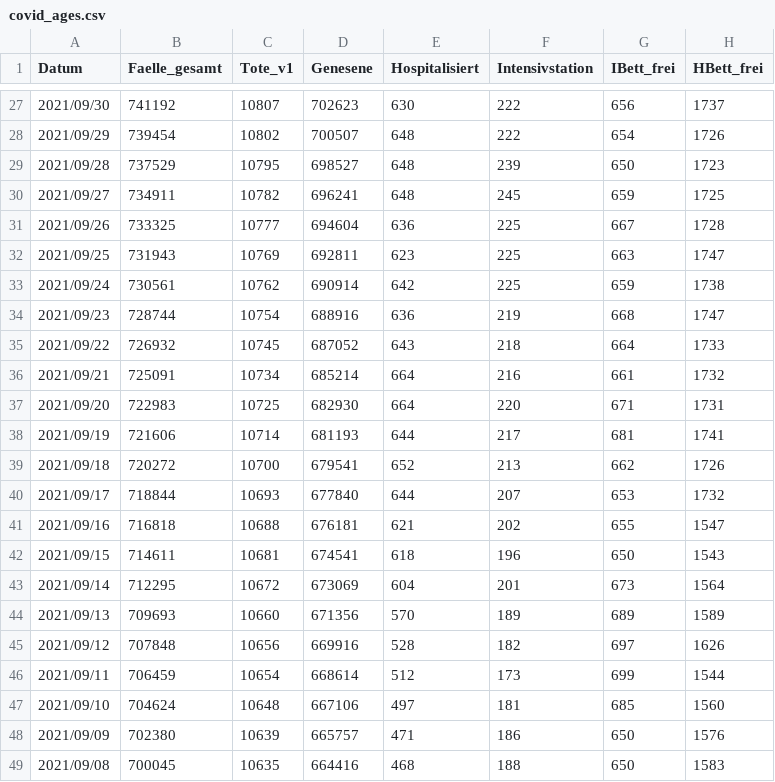
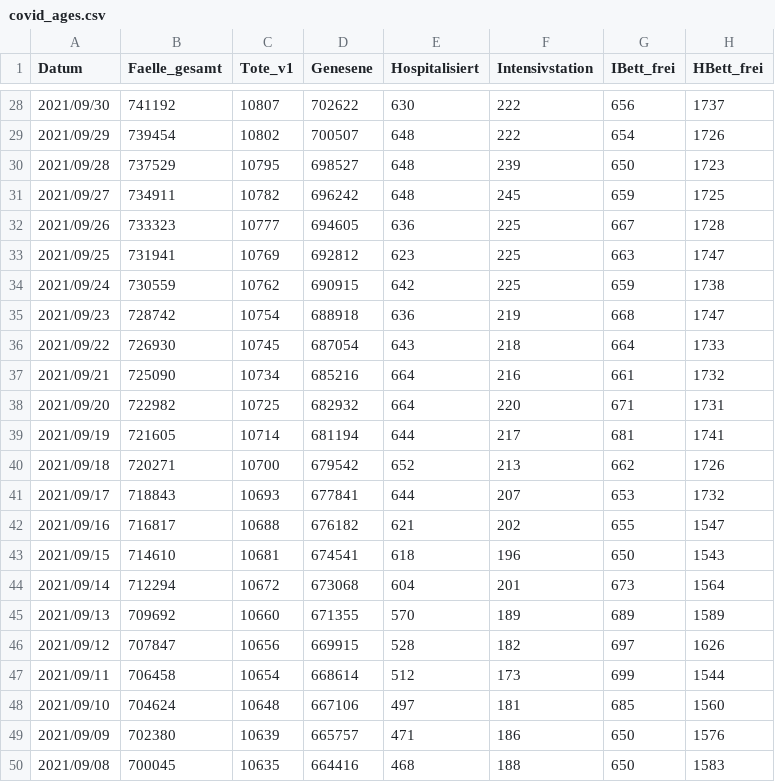
Before and after one commit to martin-illarion/ages_covid, a CSV file: covid_ages.csv, drawn as a sheet; only a part is shown, gaps mark what is left out; the diff covers the shown part only.

Commit message:
Commit at 27/10/2021 16:00:09

```diff
--- a/covid_ages.csv
+++ b/covid_ages.csv
@@ -27,21 +28,21 @@ Datum,Faelle_gesamt,Tote_v1,Genesene,Hospitalisiert,Intensivstation,IBett_frei,H
-2021/09/30,741192,10807,702623,630,222,656,1737
+2021/09/30,741192,10807,702622,630,222,656,1737
 2021/09/29,739454,10802,700507,648,222,654,1726
 2021/09/28,737529,10795,698527,648,239,650,1723
-2021/09/27,734911,10782,696241,648,245,659,1725
-2021/09/26,733325,10777,694604,636,225,667,1728
-2021/09/25,731943,10769,692811,623,225,663,1747
-2021/09/24,730561,10762,690914,642,225,659,1738
-2021/09/23,728744,10754,688916,636,219,668,1747
-2021/09/22,726932,10745,687052,643,218,664,1733
-2021/09/21,725091,10734,685214,664,216,661,1732
-2021/09/20,722983,10725,682930,664,220,671,1731
-2021/09/19,721606,10714,681193,644,217,681,1741
-2021/09/18,720272,10700,679541,652,213,662,1726
-2021/09/17,718844,10693,677840,644,207,653,1732
-2021/09/16,716818,10688,676181,621,202,655,1547
-2021/09/15,714611,10681,674541,618,196,650,1543
-2021/09/14,712295,10672,673069,604,201,673,1564
-2021/09/13,709693,10660,671356,570,189,689,1589
-2021/09/12,707848,10656,669916,528,182,697,1626
-2021/09/11,706459,10654,668614,512,173,699,1544
+2021/09/27,734911,10782,696242,648,245,659,1725
+2021/09/26,733323,10777,694605,636,225,667,1728
+2021/09/25,731941,10769,692812,623,225,663,1747
+2021/09/24,730559,10762,690915,642,225,659,1738
+2021/09/23,728742,10754,688918,636,219,668,1747
+2021/09/22,726930,10745,687054,643,218,664,1733
+2021/09/21,725090,10734,685216,664,216,661,1732
+2021/09/20,722982,10725,682932,664,220,671,1731
+2021/09/19,721605,10714,681194,644,217,681,1741
+2021/09/18,720271,10700,679542,652,213,662,1726
+2021/09/17,718843,10693,677841,644,207,653,1732
+2021/09/16,716817,10688,676182,621,202,655,1547
+2021/09/15,714610,10681,674541,618,196,650,1543
+2021/09/14,712294,10672,673068,604,201,673,1564
+2021/09/13,709692,10660,671355,570,189,689,1589
+2021/09/12,707847,10656,669915,528,182,697,1626
+2021/09/11,706458,10654,668614,512,173,699,1544
 2021/09/10,704624,10648,667106,497,181,685,1560
```
Also changed, not shown: 1 added row and 118 edited cells elsewhere in this file.
